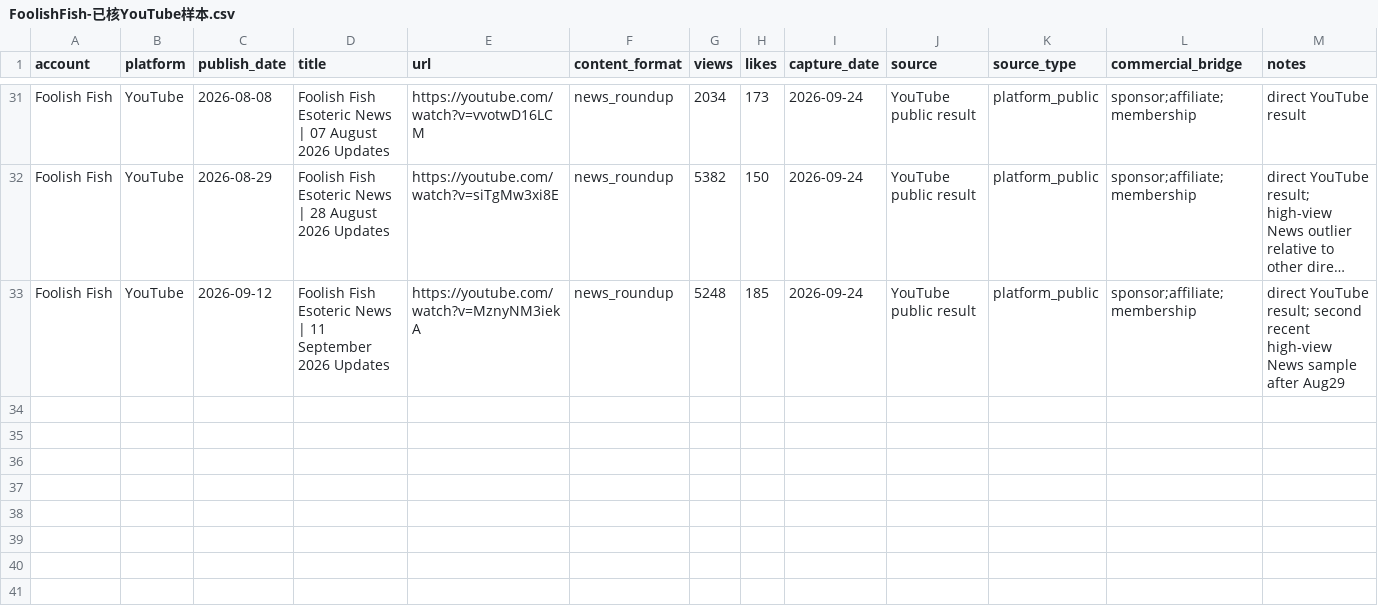
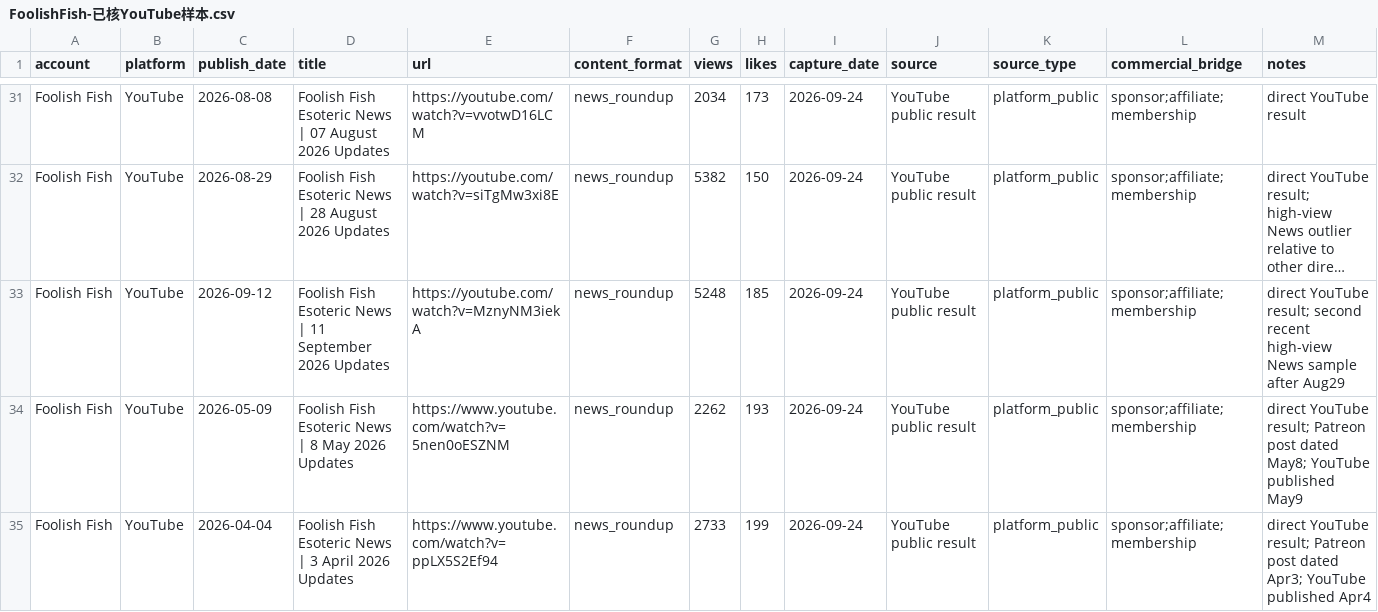
Before and after one commit to suxiaoyuan443-boop/suen-system, a CSV file: 08-动态运行/对标数据/FoolishFish-已核YouTube样本.csv, drawn as a sheet; only a part is shown, gaps mark what is left out; long unchanged cells end in …; the diff names each change by its address in the sheet, - before the commit and + after, or states it on an @@ line.

Commit message:
benchmark data: add two verified Foolish Fish Esoteric News YouTube rows

```diff
--- a/08-动态运行/对标数据/FoolishFish-已核YouTube样本.csv
+++ b/08-动态运行/对标数据/FoolishFish-已核YouTube样本.csv
+row 34: Foolish Fish | YouTube | 2026-05-09 | Foolish Fish Esoteric News | 8 May 2026 Updates | https://www.youtube.com/watch?v=5nen0oESZNM | news_roundup | 2262 | 193 | 2026-09-24 | YouTube public result | platform_public | sponsor;affiliate;membership | direct YouTube result; Patreon post dated May8; YouTube published May9
+row 35: Foolish Fish | YouTube | 2026-04-04 | Foolish Fish Esoteric News | 3 April 2026 Updates | https://www.youtube.com/watch?v=ppLX5S2Ef94 | news_roundup | 2733 | 199 | 2026-09-24 | YouTube public result | platform_public | sponsor;affiliate;membership | direct YouTube result; Patreon post dated Apr3; YouTube published Apr4
```
